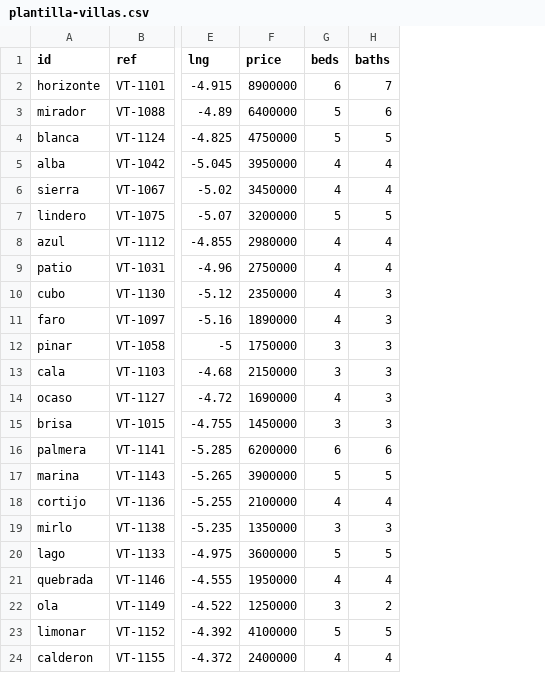
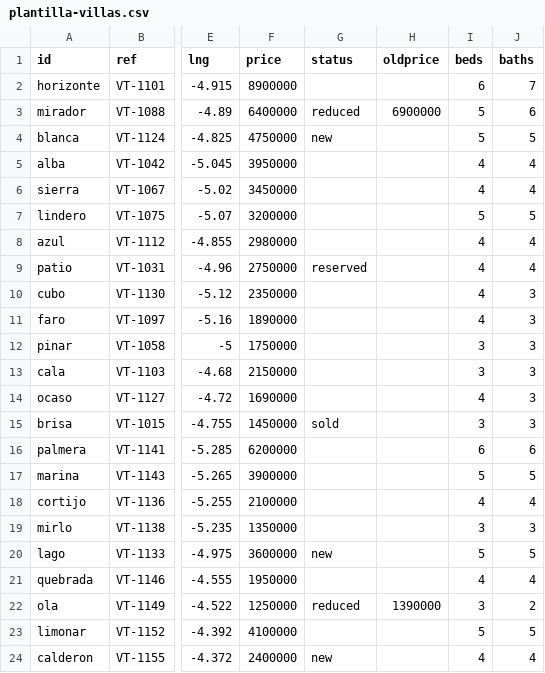
Before and after one commit to WOmegaW/portfolio, a CSV file: villas/plantilla-villas.csv, drawn as a sheet; only a part is shown, gaps mark what is left out; the diff names each change by its address in the sheet, - before the commit and + after, or states it on an @@ line.

```diff
--- a/villas/plantilla-villas.csv
+++ b/villas/plantilla-villas.csv
+column G (status), rows 3-24: reduced | new |  |  |  |  | reserved |  |  |  |  |  | sold |  |  |  |  | new |  | reduced |  | new
+column H (oldprice), rows 3-22: 6900000 |  |  |  |  |  |  |  |  |  |  |  |  |  |  |  |  |  |  | 1390000
```
Also changed, not shown: 48 other files.
